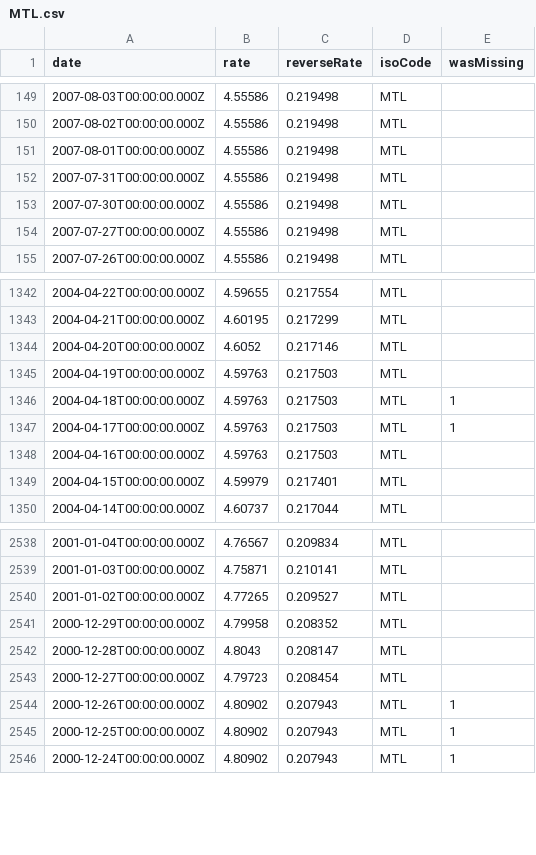
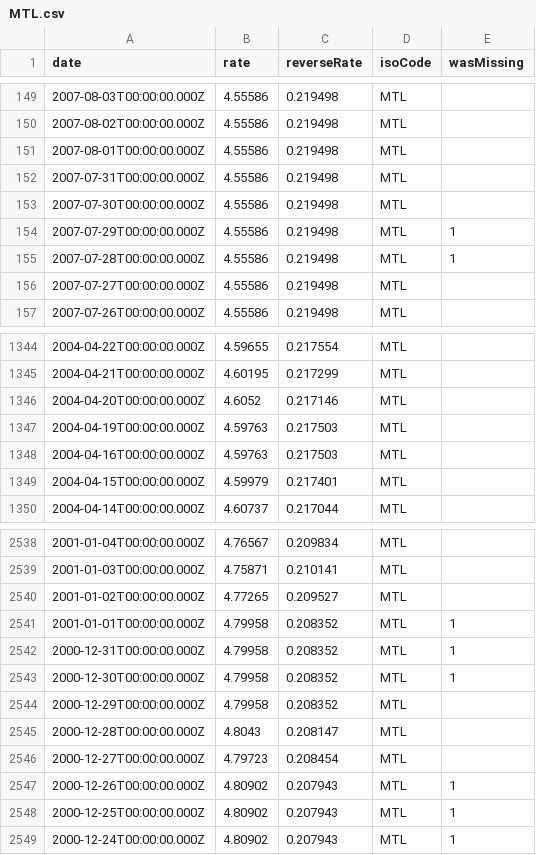
Before and after one commit to LubomirGeorgiev/bnb-currency-exchange-rates, a CSV file: data/MTL.csv, drawn as a sheet; only a part is shown, gaps mark what is left out.

```diff
--- a/data/MTL.csv
+++ b/data/MTL.csv
@@ -153,2 +153,4 @@
 "2007-07-30T00:00:00.000Z","4.55586","0.219498","MTL",
+"2007-07-29T00:00:00.000Z","4.55586","0.219498","MTL",1
+"2007-07-28T00:00:00.000Z","4.55586","0.219498","MTL",1
 "2007-07-27T00:00:00.000Z","4.55586","0.219498","MTL",
@@ -1345,4 +1347,2 @@
 "2004-04-19T00:00:00.000Z","4.59763","0.217503","MTL",
-"2004-04-18T00:00:00.000Z","4.59763","0.217503","MTL",1
-"2004-04-17T00:00:00.000Z","4.59763","0.217503","MTL",1
 "2004-04-16T00:00:00.000Z","4.59763","0.217503","MTL",
@@ -2540,2 +2540,5 @@
 "2001-01-02T00:00:00.000Z","4.77265","0.209527","MTL",
+"2001-01-01T00:00:00.000Z","4.79958","0.208352","MTL",1
+"2000-12-31T00:00:00.000Z","4.79958","0.208352","MTL",1
+"2000-12-30T00:00:00.000Z","4.79958","0.208352","MTL",1
 "2000-12-29T00:00:00.000Z","4.79958","0.208352","MTL",
```
Also changed, not shown: data/AUD.csv, data/CYP.csv, 39 other files.
